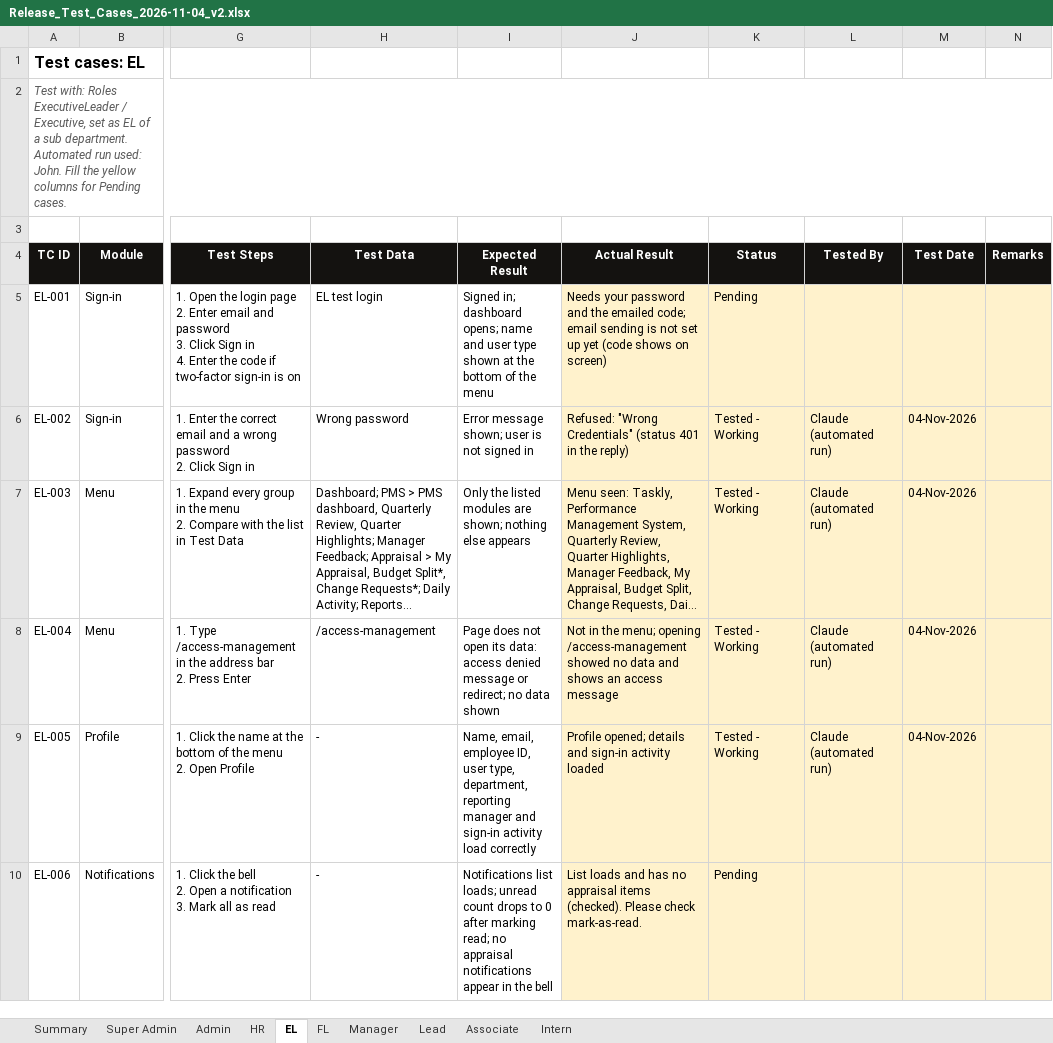
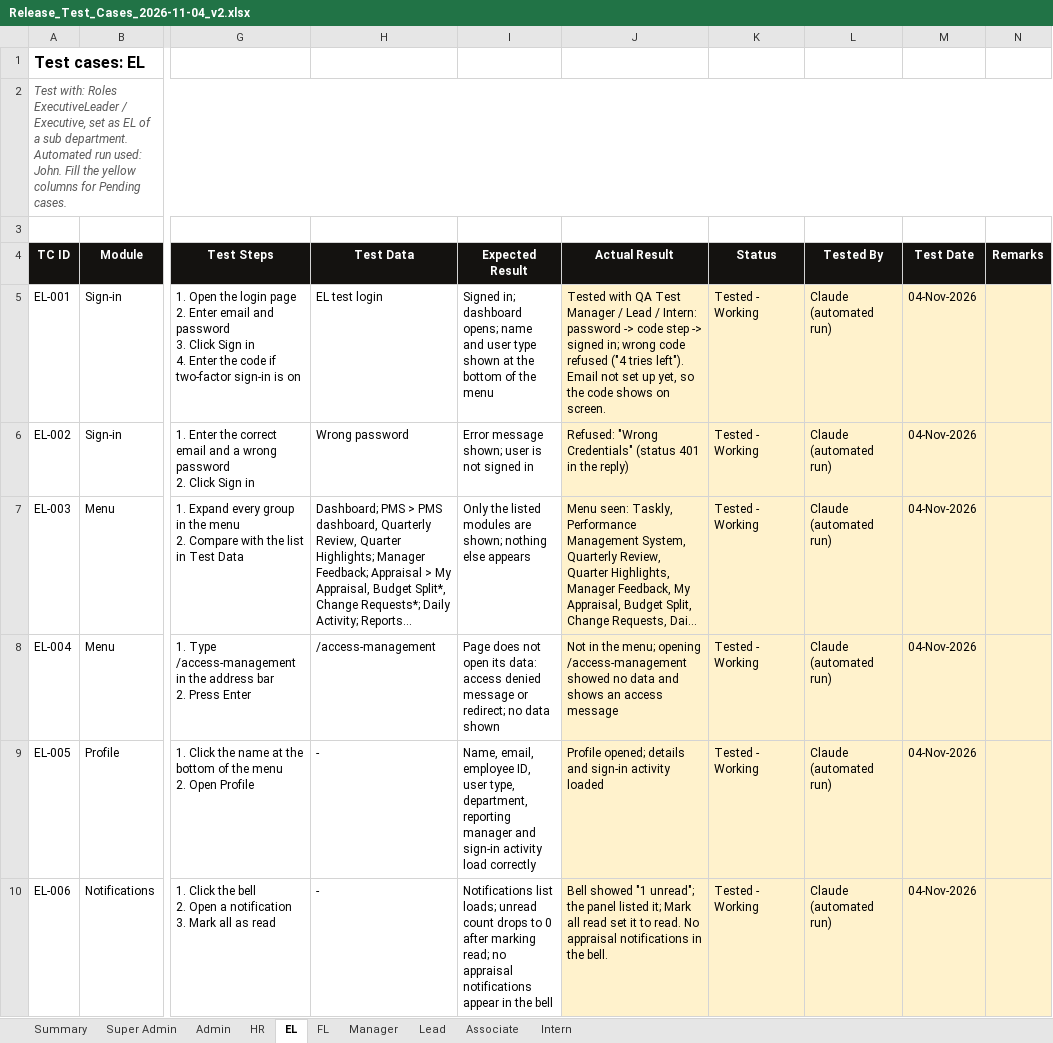
Before and after one commit to prashilager24-hub/taskly, an Excel workbook: docs/test-cases/Release_Test_Cases_2026-11-04_v2.xlsx, sheet EL, drawn as a sheet; only a part is shown, gaps mark what is left out; long unchanged cells end in …; values as stored, in another font and other column widths than the file's, no borders; conditional formats not drawn; the diff covers the shown part only; the diff names each change by its address in the sheet, - before the commit and + after, or states it on an @@ line.

```diff
--- a/docs/test-cases/Release_Test_Cases_2026-11-04_v2.xlsx (sheet EL)
+++ b/docs/test-cases/Release_Test_Cases_2026-11-04_v2.xlsx (sheet EL)
-J5 (Actual Result): Needs your password and the emailed code; email sending is not set up yet (code shows on screen)
+J5 (Actual Result): Tested with QA Test Manager / Lead / Intern: password -> code step -> signed in; wrong code refused ("4 tries left"). Email not set up yet, so the code shows on screen.
-K5 (Status): Pending
+K5 (Status): Tested - Working
-L5 (Tested By): (empty)
+L5 (Tested By): Claude (automated run)
-M5 (Test Date): (empty)
+M5 (Test Date): 04-Nov-2026
-J10 (Actual Result): List loads and has no appraisal items (checked). Please check mark-as-read.
+J10 (Actual Result): Bell showed "1 unread"; the panel listed it; Mark all read set it to read. No appraisal notifications in the bell.
-K10 (Status): Pending
+K10 (Status): Tested - Working
-L10 (Tested By): (empty)
+L10 (Tested By): Claude (automated run)
-M10 (Test Date): (empty)
+M10 (Test Date): 04-Nov-2026
```
Also changed, not shown: 83 edited cells elsewhere in this sheet, sheet FL, sheet Manager, sheet Lead, sheet Admin, sheet Super Admin, sheet Intern, 3 more sheets, 20 other files.
